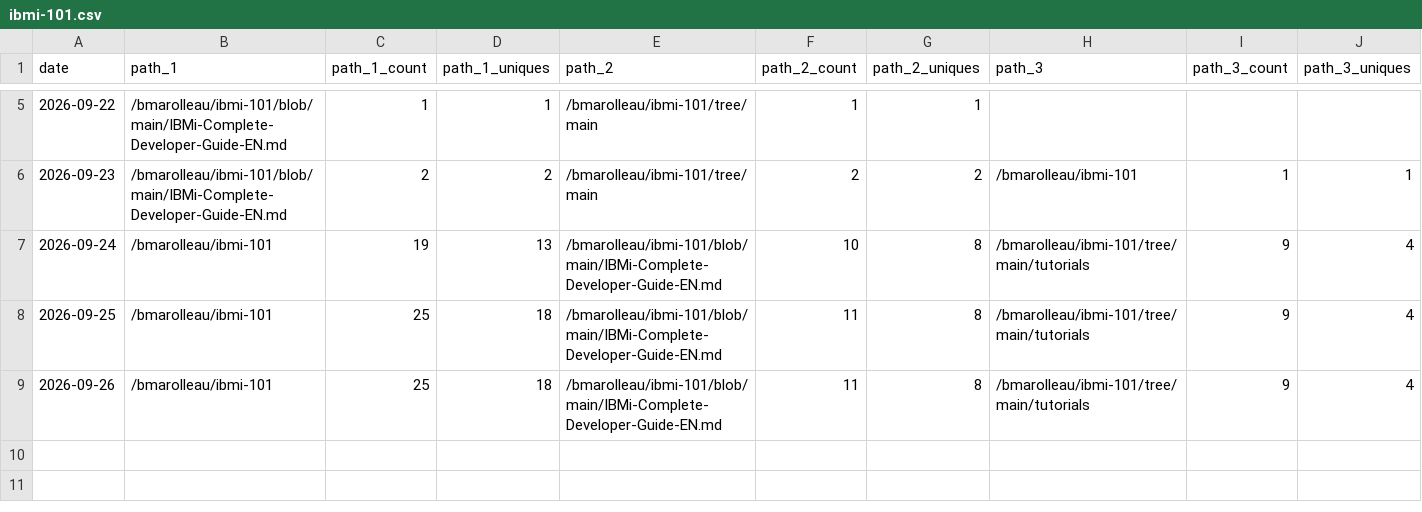
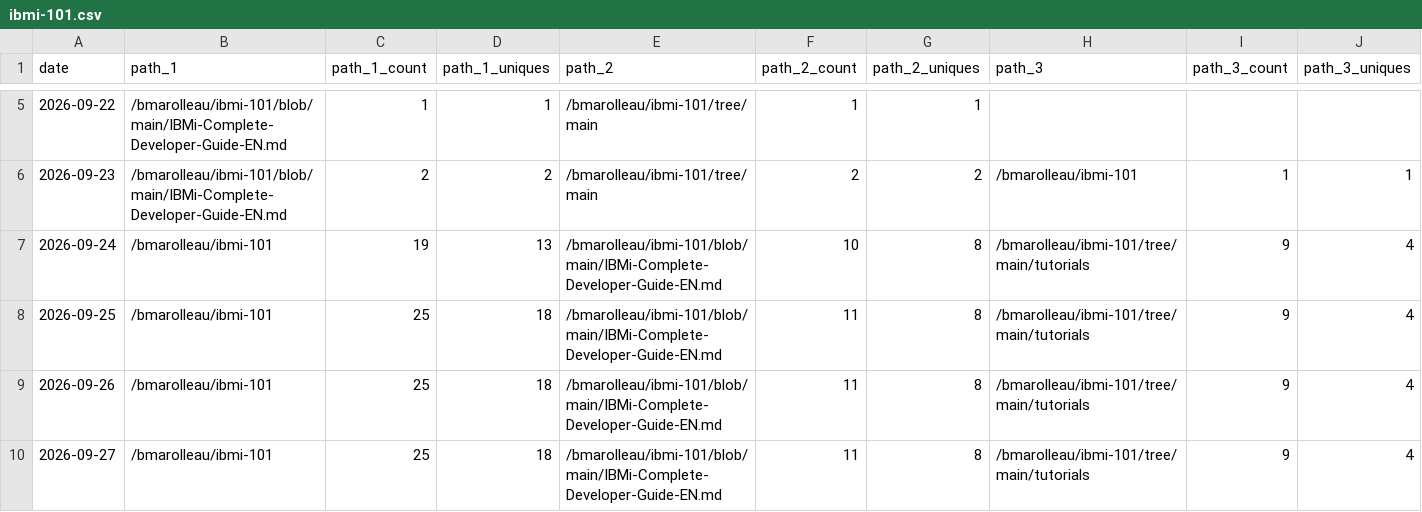
Before and after one commit to bmarolleau/github-repo-traffic-stats, a CSV file: data/github_paths/ibmi-101.csv, drawn as a sheet; only a part is shown, gaps mark what is left out; rows hold the shown columns only; the diff names each change by its address in the sheet, - before the commit and + after, or states it on an @@ line.

```diff
--- a/data/github_paths/ibmi-101.csv
+++ b/data/github_paths/ibmi-101.csv
+row 10: 2026-09-27 | /bmarolleau/ibmi-101 | 25 | 18 | /bmarolleau/ibmi-101/blob/main/IBMi-Complete-Developer-Guide-EN.md | 11 | 8 | /bmarolleau/ibmi-101/tree/main/tutorials | 9 | 4
```
Also changed, not shown: data/github_paths/IBM-i-Application-Modernization-with-Bob.csv, data/github_paths/flight400-demo.csv, 14 other files.
